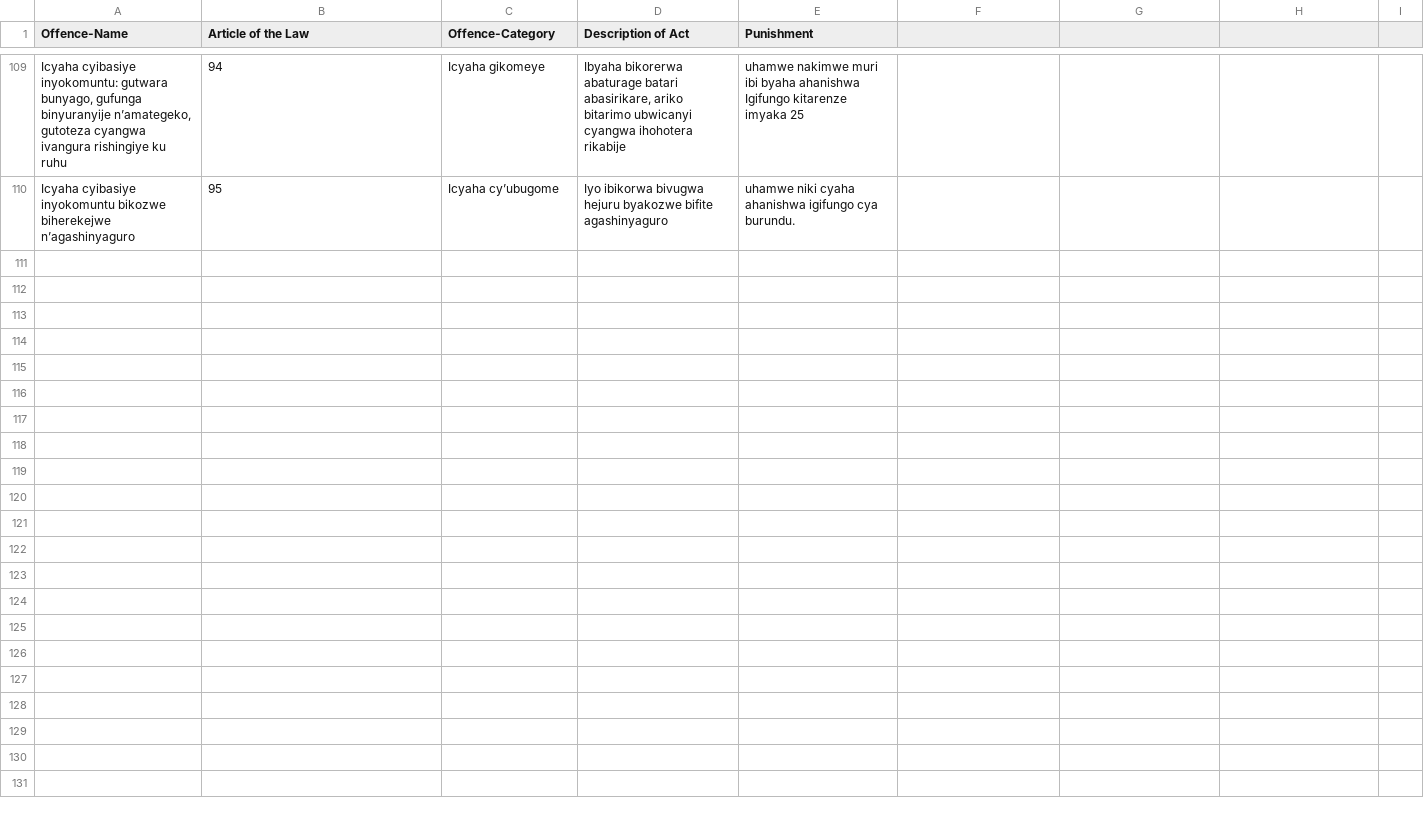
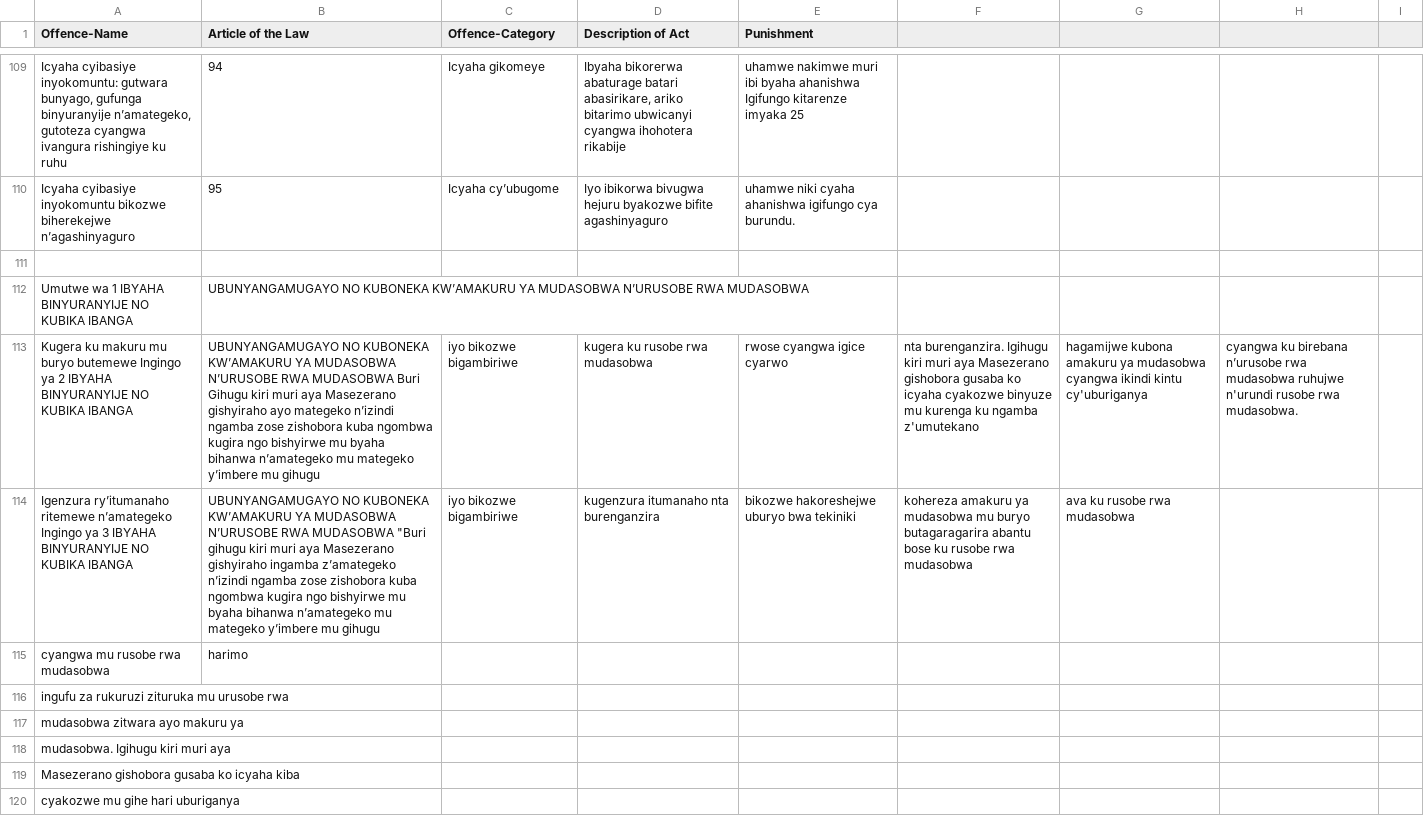
Before and after one commit to MUGWANEZAMANZI/Kigali-Web-Artisan, a CSV file: public/dataset-all.csv, drawn as a sheet; only a part is shown, gaps mark what is left out; the diff covers the shown part only; the diff names each change by its address in the sheet, - before the commit and + after, or states it on an @@ line.

```diff
--- a/public/dataset-all.csv
+++ b/public/dataset-all.csv
+row 111: (empty)
+row 112: Umutwe wa 1 IBYAHA BINYURANYIJE NO KUBIKA IBANGA | UBUNYANGAMUGAYO NO KUBONEKA KW’AMAKURU YA MUDASOBWA N’URUSOBE RWA MUDASOBWA
+row 113: Kugera ku makuru mu buryo butemewe Ingingo ya 2 IBYAHA BINYURANYIJE NO KUBIKA IBANGA | UBUNYANGAMUGAYO NO KUBONEKA KW’AMAKURU YA MUDASOBWA N’URUSOBE RWA MUDASOBWA Buri Gihugu kiri muri aya Masezerano gishyiraho ayo mategeko n’izindi ngamba zose zishobora kuba ngombwa kugira ngo bishyirwe mu byaha bihanwa n’amategeko mu mategeko y’imbere mu gihugu | iyo bikozwe bigambiriwe | kugera ku rusobe rwa mudasobwa | rwose cyangwa igice cyarwo | nta burenganzira. Igihugu kiri muri aya Masezerano gishobora gusaba ko icyaha cyakozwe binyuze mu kurenga ku ngamba z'umutekano | hagamijwe kubona amakuru ya mudasobwa cyangwa ikindi kintu cy'uburiganya | cyangwa ku birebana n’urusobe rwa mudasobwa ruhujwe n'urundi rusobe rwa mudasobwa.
+row 114: Igenzura ry’itumanaho ritemewe n’amategeko Ingingo ya 3 IBYAHA BINYURANYIJE NO KUBIKA IBANGA | UBUNYANGAMUGAYO NO KUBONEKA KW’AMAKURU YA MUDASOBWA N’URUSOBE RWA MUDASOBWA "Buri gihugu kiri muri aya Masezerano gishyiraho ingamba z’amategeko n’izindi ngamba zose zishobora kuba ngombwa kugira ngo bishyirwe mu byaha bihanwa n’amategeko mu mategeko y’imbere mu gihugu | iyo bikozwe bigambiriwe | kugenzura itumanaho nta burenganzira | bikozwe hakoreshejwe uburyo bwa tekiniki | kohereza amakuru ya mudasobwa mu buryo butagaragarira abantu bose ku rusobe rwa mudasobwa | ava ku rusobe rwa mudasobwa
+row 115: cyangwa mu rusobe rwa mudasobwa | harimo
+row 116: ingufu za rukuruzi zituruka mu urusobe rwa
+row 117: mudasobwa zitwara ayo makuru ya
+row 118: mudasobwa. Igihugu kiri muri aya
+row 119: Masezerano gishobora gusaba ko icyaha kiba
+row 120: cyakozwe mu gihe hari uburiganya
```
Also changed, not shown: 47 added rows elsewhere in this file, 3 other files.
